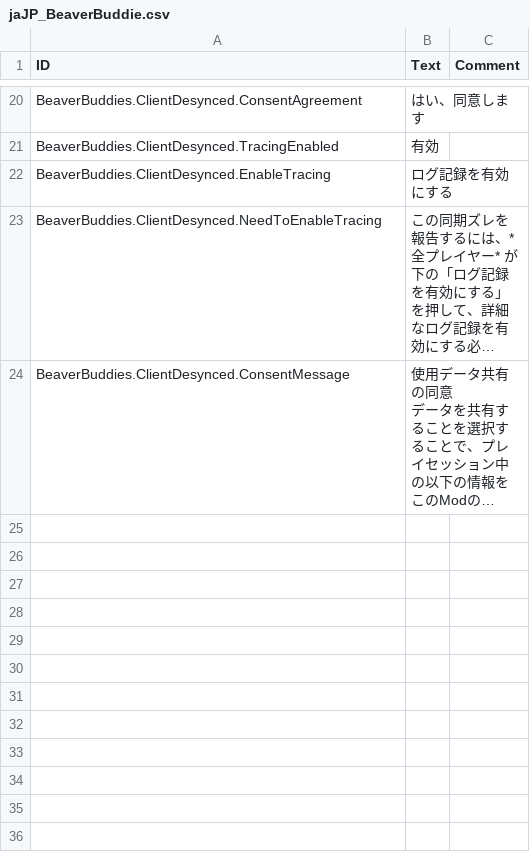
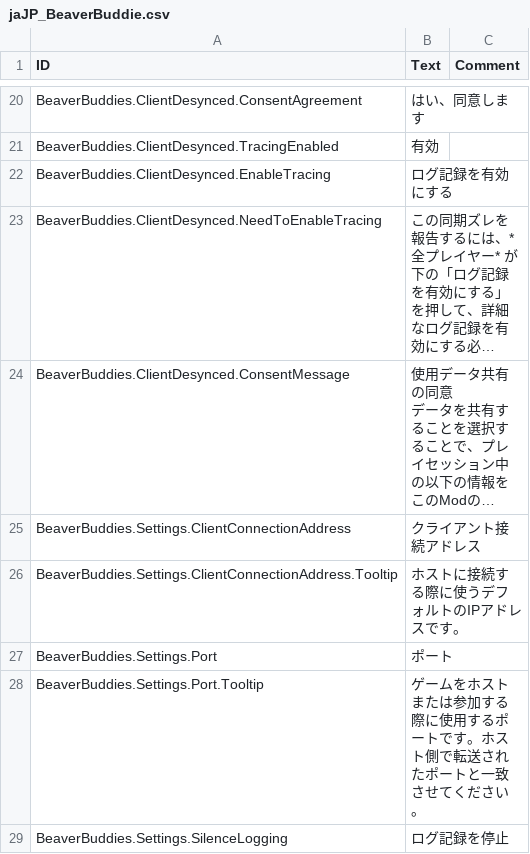
Before and after one commit to thomaswp/BeaverBuddies, a CSV file: BeaverBuddies/Localizations/jaJP_BeaverBuddie.csv, drawn as a sheet; only a part is shown, gaps mark what is left out; long unchanged cells end in …; the diff covers the shown part only; the diff names each change by its address in the sheet, - before the commit and + after, or states it on an @@ line.

```diff
--- a/BeaverBuddies/Localizations/jaJP_BeaverBuddie.csv
+++ b/BeaverBuddies/Localizations/jaJP_BeaverBuddie.csv
+row 25: BeaverBuddies.Settings.ClientConnectionAddress | クライアント接続アドレス
+row 26: BeaverBuddies.Settings.ClientConnectionAddress.Tooltip | ホストに接続する際に使うデフォルトのIPアドレスです。
+row 27: BeaverBuddies.Settings.Port | ポート
+row 28: BeaverBuddies.Settings.Port.Tooltip | ゲームをホストまたは参加する際に使用するポートです。ホスト側で転送されたポートと一致させてください。
+row 29: BeaverBuddies.Settings.SilenceLogging | ログ記録を停止
```
Also changed, not shown: 14 added rows elsewhere in this file, BeaverBuddies/Localizations/deDE_BeaverBuddie.csv, BeaverBuddies/Localizations/koKR_BeaverBuddie.csv, 14 other files.
